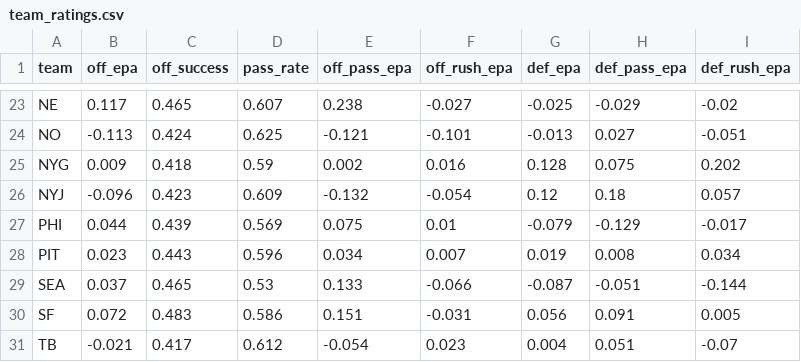
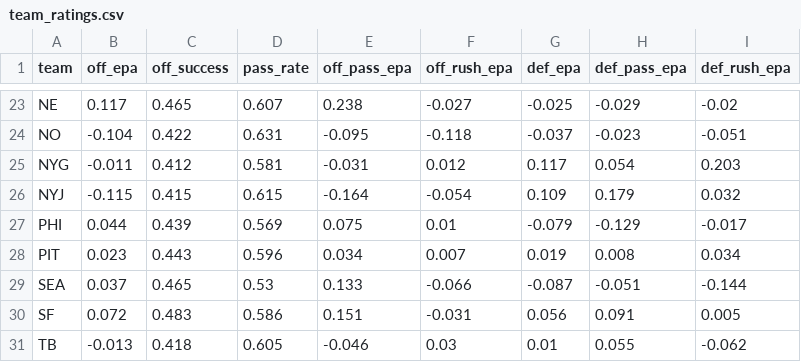
Before and after one commit to andrewlrose/platinum-rose-data, a CSV file: global/team_ratings.csv, drawn as a sheet; only a part is shown, gaps mark what is left out; the diff covers the shown part only; the diff names each change by its address in the sheet, - before the commit and + after, or states it on an @@ line.

```diff
--- a/global/team_ratings.csv
+++ b/global/team_ratings.csv
-B24 (off_epa): -0.113
+B24 (off_epa): -0.104
-C24 (off_success): 0.424
+C24 (off_success): 0.422
-D24 (pass_rate): 0.625
+D24 (pass_rate): 0.631
-E24 (off_pass_epa): -0.121
+E24 (off_pass_epa): -0.095
-F24 (off_rush_epa): -0.101
+F24 (off_rush_epa): -0.118
-G24 (def_epa): -0.013
+G24 (def_epa): -0.037
-H24 (def_pass_epa): 0.027
+H24 (def_pass_epa): -0.023
-B25 (off_epa): 0.009
+B25 (off_epa): -0.011
-C25 (off_success): 0.418
+C25 (off_success): 0.412
-D25 (pass_rate): 0.59
+D25 (pass_rate): 0.581
-E25 (off_pass_epa): 0.002
+E25 (off_pass_epa): -0.031
-F25 (off_rush_epa): 0.016
+F25 (off_rush_epa): 0.012
-G25 (def_epa): 0.128
+G25 (def_epa): 0.117
-H25 (def_pass_epa): 0.075
+H25 (def_pass_epa): 0.054
-I25 (def_rush_epa): 0.202
+I25 (def_rush_epa): 0.203
-B26 (off_epa): -0.096
+B26 (off_epa): -0.115
-C26 (off_success): 0.423
+C26 (off_success): 0.415
-D26 (pass_rate): 0.609
+D26 (pass_rate): 0.615
-E26 (off_pass_epa): -0.132
+E26 (off_pass_epa): -0.164
-G26 (def_epa): 0.12
+G26 (def_epa): 0.109
-H26 (def_pass_epa): 0.18
+H26 (def_pass_epa): 0.179
-I26 (def_rush_epa): 0.057
+I26 (def_rush_epa): 0.032
-B31 (off_epa): -0.021
+B31 (off_epa): -0.013
-C31 (off_success): 0.417
+C31 (off_success): 0.418
-D31 (pass_rate): 0.612
+D31 (pass_rate): 0.605
-E31 (off_pass_epa): -0.054
+E31 (off_pass_epa): -0.046
-F31 (off_rush_epa): 0.023
+F31 (off_rush_epa): 0.03
-G31 (def_epa): 0.004
+G31 (def_epa): 0.01
-H31 (def_pass_epa): 0.051
+H31 (def_pass_epa): 0.055
-I31 (def_rush_epa): -0.07
+I31 (def_rush_epa): -0.062
```
Also changed, not shown: 79 edited cells elsewhere in this file, 1 other file.
